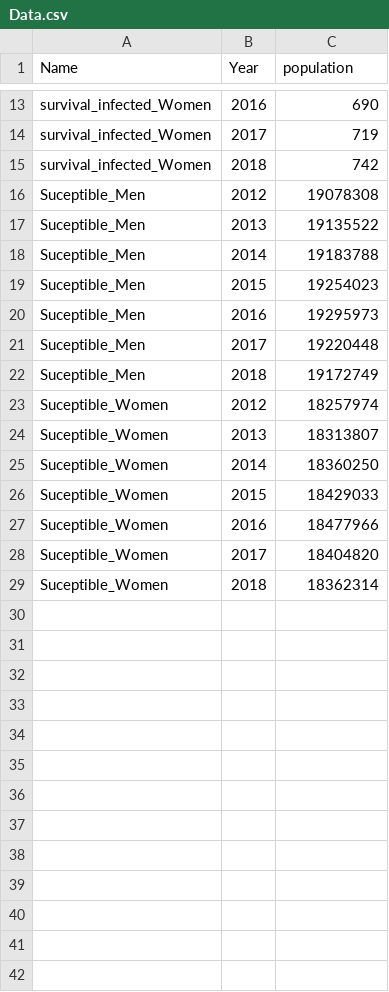
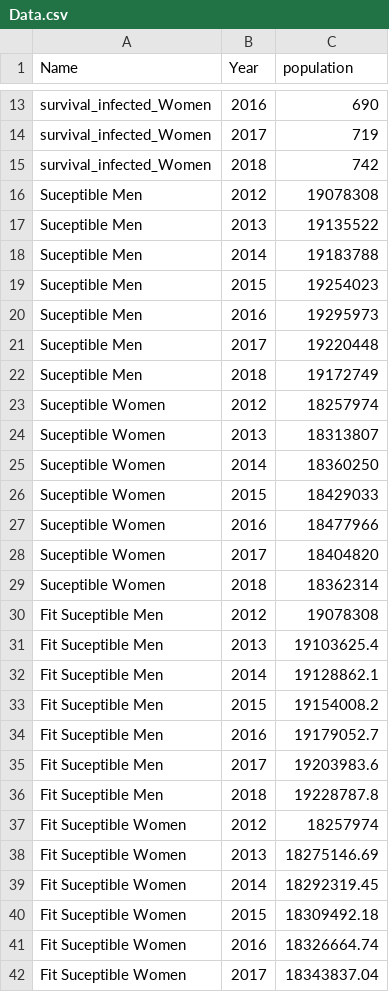
Before and after one commit to HoeJunKwon/Mathematical-modeling, a CSV file: Data.csv, drawn as a sheet; only a part is shown, gaps mark what is left out; the diff covers the shown part only.

```diff
--- a/Data.csv
+++ b/Data.csv
@@ -15,15 +15,28 @@ survival_infected_Women,2017,719
 survival_infected_Women,2018,742
-Suceptible_Men,2012,19078308
-Suceptible_Men,2013,19135522
-Suceptible_Men,2014,19183788
-Suceptible_Men,2015,19254023
-Suceptible_Men,2016,19295973
-Suceptible_Men,2017,19220448
-Suceptible_Men,2018,19172749
-Suceptible_Women,2012,18257974
-Suceptible_Women,2013,18313807
-Suceptible_Women,2014,18360250
-Suceptible_Women,2015,18429033
-Suceptible_Women,2016,18477966
-Suceptible_Women,2017,18404820
-Suceptible_Women,2018,18362314
+Suceptible Men,2012,19078308
+Suceptible Men,2013,19135522
+Suceptible Men,2014,19183788
+Suceptible Men,2015,19254023
+Suceptible Men,2016,19295973
+Suceptible Men,2017,19220448
+Suceptible Men,2018,19172749
+Suceptible Women,2012,18257974
+Suceptible Women,2013,18313807
+Suceptible Women,2014,18360250
+Suceptible Women,2015,18429033
+Suceptible Women,2016,18477966
+Suceptible Women,2017,18404820
+Suceptible Women,2018,18362314
+Fit  Suceptible Men,2012,19078308
+Fit  Suceptible Men,2013,19103625.4
+Fit  Suceptible Men,2014,19128862.1
+Fit  Suceptible Men,2015,19154008.2
+Fit  Suceptible Men,2016,19179052.7
+Fit  Suceptible Men,2017,19203983.6
+Fit  Suceptible Men,2018,19228787.8
+Fit  Suceptible Women,2012,18257974
+Fit  Suceptible Women,2013,18275146.69
+Fit  Suceptible Women,2014,18292319.45
+Fit  Suceptible Women,2015,18309492.18
+Fit  Suceptible Women,2016,18326664.74
+Fit  Suceptible Women,2017,18343837.04
```
Also changed, not shown: 1 added row elsewhere in this file, 8 other files.
